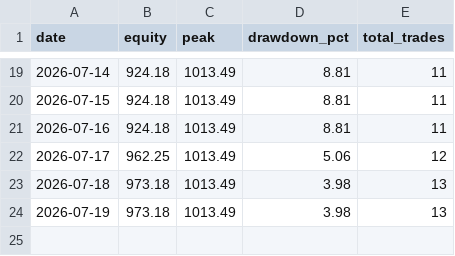
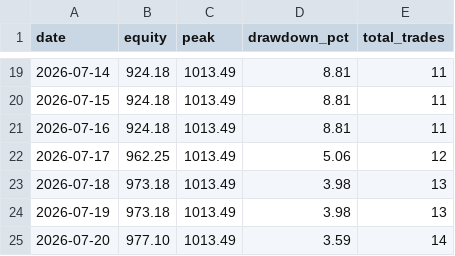
Before and after one commit to upperpulse/Eth-cone-upp, a CSV file: donchian_equity.csv, drawn as a sheet; only a part is shown, gaps mark what is left out; the diff names each change by its address in the sheet, - before the commit and + after, or states it on an @@ line.

```diff
--- a/donchian_equity.csv
+++ b/donchian_equity.csv
+row 25: 2026-07-20 | 977.10 | 1013.49 | 3.59 | 14
```
Also changed, not shown: 1 other file.
